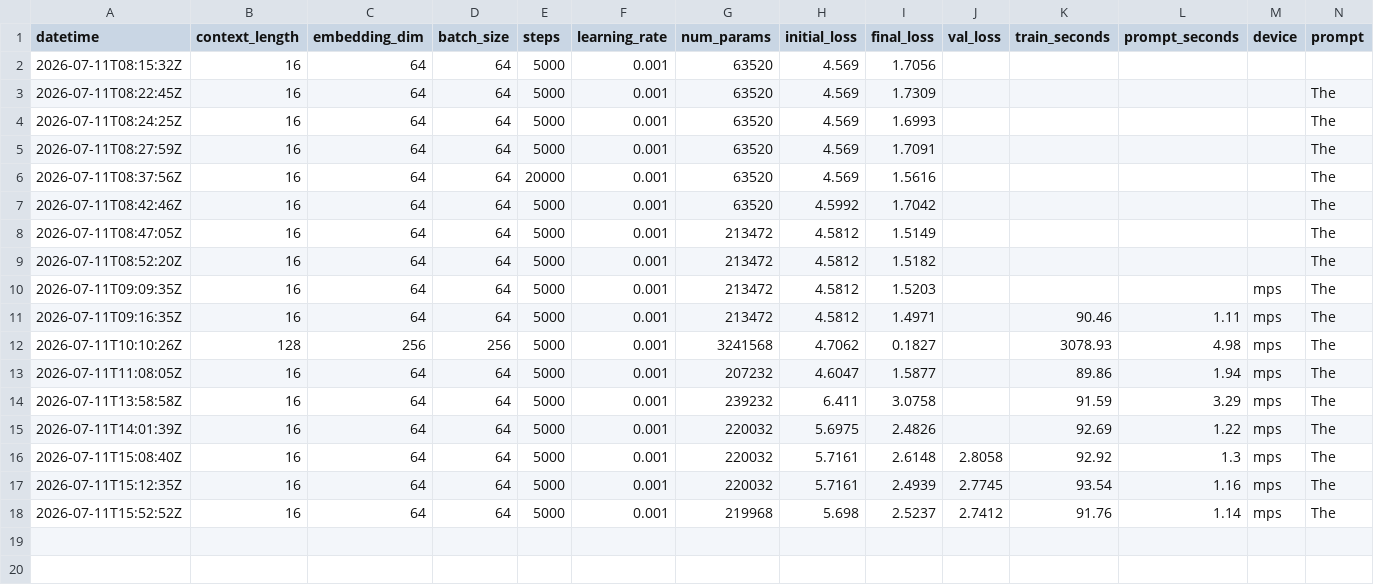
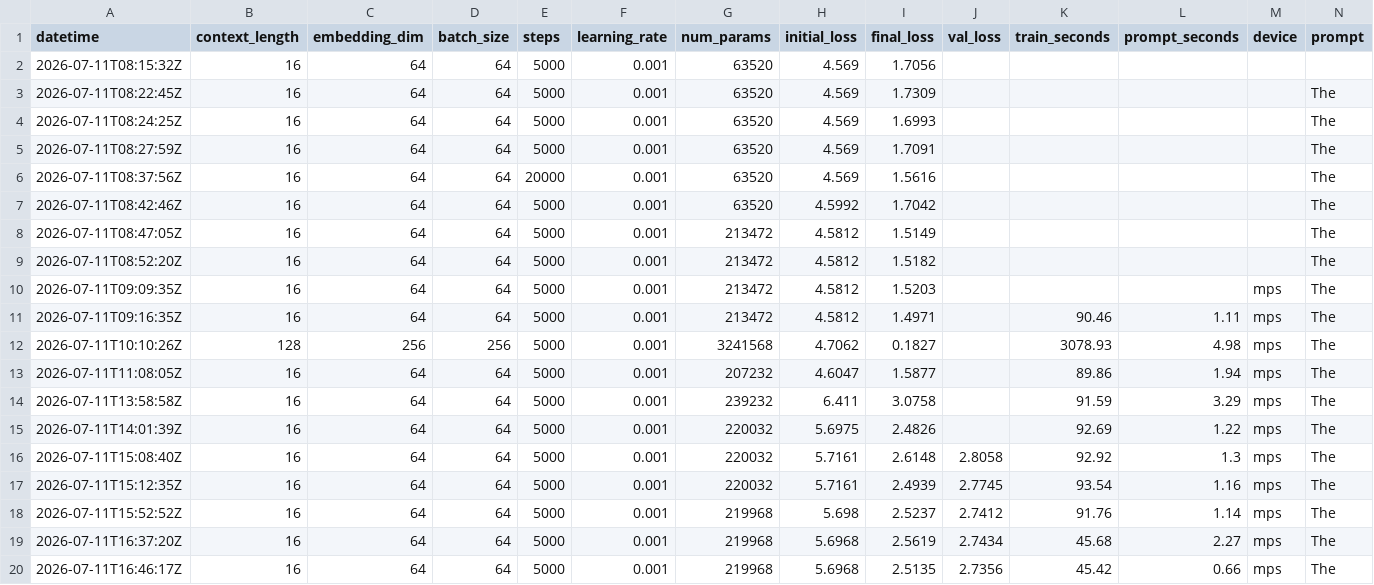
Before and after one commit to bystronerik/llm-from-scratch, a CSV file: results.csv, drawn as a sheet; only a part is shown; rows hold the shown columns only; the diff names each change by its address in the sheet, - before the commit and + after, or states it on an @@ line.

```diff
--- a/results.csv
+++ b/results.csv
+row 19: 2026-07-11T16:37:20Z | 16 | 64 | 64 | 5000 | 0.001 | 219968 | 5.6968 | 2.5619 | 2.7434 | 45.68 | 2.27 | mps | The
+row 20: 2026-07-11T16:46:17Z | 16 | 64 | 64 | 5000 | 0.001 | 219968 | 5.6968 | 2.5135 | 2.7356 | 45.42 | 0.66 | mps | The
```
Also changed, not shown: 3 other files.
